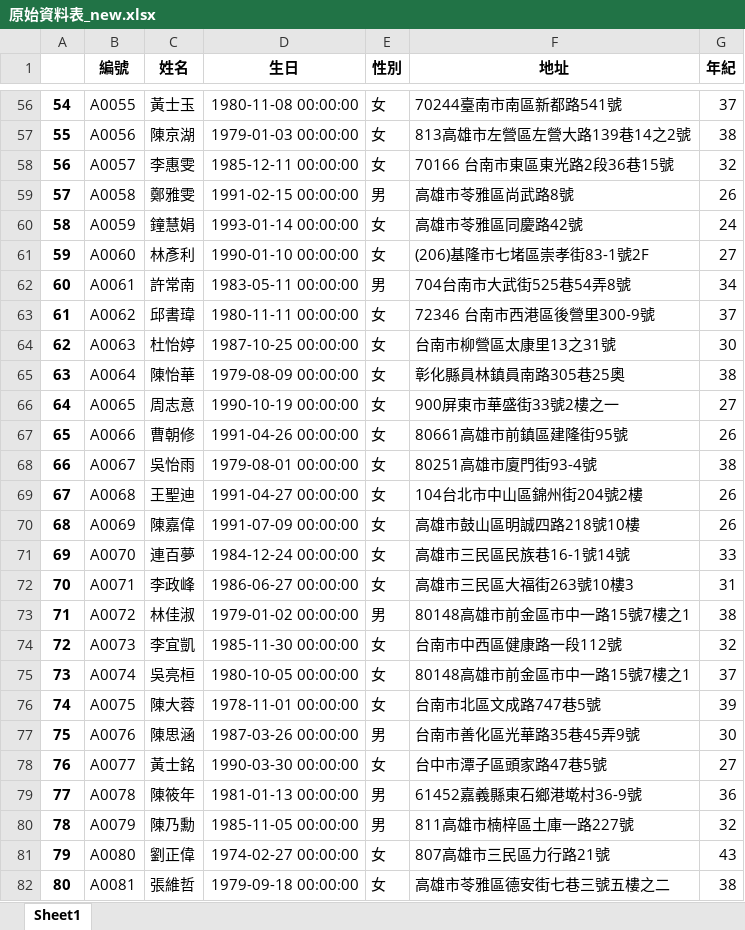
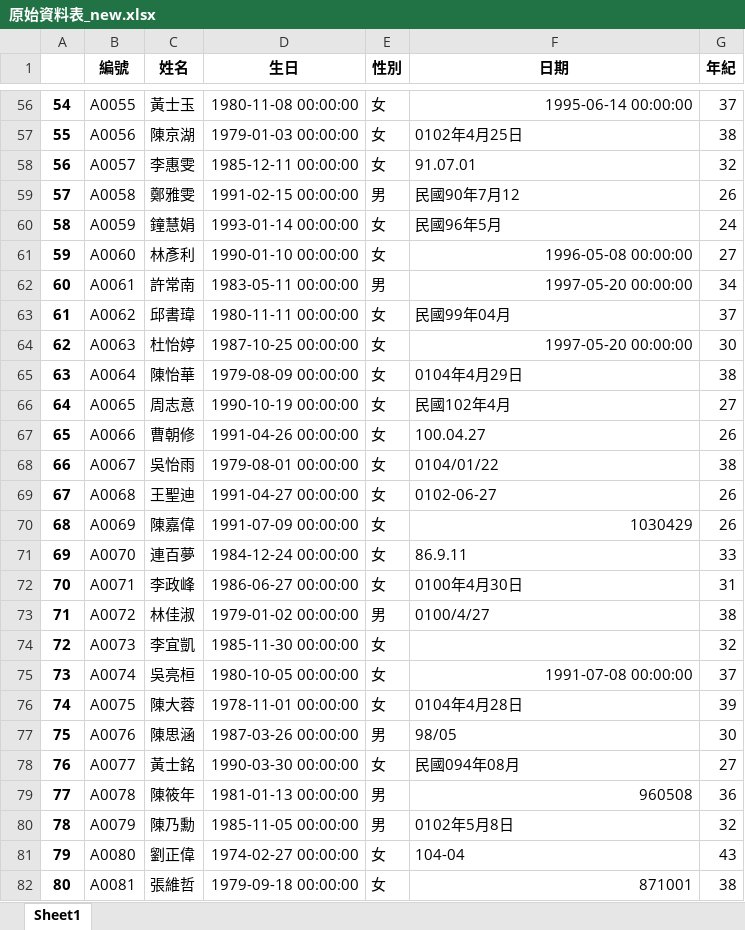
Before and after one commit to jiangsir/20171215_SlideShow, an Excel workbook: datas/原始資料表_new.xlsx, sheet Sheet1, drawn as a sheet; only a part is shown, gaps mark what is left out; values as stored, in another font and other column widths than the file's, no borders; the diff covers the shown part only; the diff names each change by its address in the sheet, - before the commit and + after, or states it on an @@ line.

```diff
--- a/datas/原始資料表_new.xlsx (sheet Sheet1)
+++ b/datas/原始資料表_new.xlsx (sheet Sheet1)
-F1: 地址
+F1: 日期
-F56 (日期): 70244臺南市南區新都路541號
+F56 (日期): 1995-06-14 00:00:00
-F57 (日期): 813高雄市左營區左營大路139巷14之2號
+F57 (日期): 0102年4月25日
-F58 (日期): 70166 台南市東區東光路2段36巷15號
+F58 (日期): 91.07.01
-F59 (日期): 高雄市苓雅區尚武路8號
+F59 (日期): 民國90年7月12
-F60 (日期): 高雄市苓雅區同慶路42號
+F60 (日期): 民國96年5月
-F61 (日期): (206)基隆市七堵區崇孝街83-1號2F
+F61 (日期): 1996-05-08 00:00:00
-F62 (日期): 704台南市大武街525巷54弄8號
+F62 (日期): 1997-05-20 00:00:00
-F63 (日期): 72346 台南市西港區後營里300-9號
+F63 (日期): 民國99年04月
-F64 (日期): 台南市柳營區太康里13之31號
+F64 (日期): 1997-05-20 00:00:00
-F65 (日期): 彰化縣員林鎮員南路305巷25奧
+F65 (日期): 0104年4月29日
-F66 (日期): 900屏東市華盛街33號2樓之一
+F66 (日期): 民國102年4月
-F67 (日期): 80661高雄市前鎮區建隆街95號
+F67 (日期): 100.04.27
-F68 (日期): 80251高雄市廈門街93-4號
+F68 (日期): 0104/01/22
-F69 (日期): 104台北市中山區錦州街204號2樓
+F69 (日期): 0102-06-27
-F70 (日期): 高雄市鼓山區明誠四路218號10樓
+F70 (日期): 1030429
-F71 (日期): 高雄市三民區民族巷16-1號14號
+F71 (日期): 86.9.11
-F72 (日期): 高雄市三民區大福街263號10樓3
+F72 (日期): 0100年4月30日
-F73 (日期): 80148高雄市前金區市中一路15號7樓之1
+F73 (日期): 0100/4/27
-F74 (日期): 台南市中西區健康路一段112號
+F74 (日期): (empty)
-F75 (日期): 80148高雄市前金區市中一路15號7樓之1
+F75 (日期): 1991-07-08 00:00:00
-F76 (日期): 台南市北區文成路747巷5號
+F76 (日期): 0104年4月28日
-F77 (日期): 台南市善化區光華路35巷45弄9號
+F77 (日期): 98/05
-F78 (日期): 台中市潭子區頭家路47巷5號
+F78 (日期): 民國094年08月
-F79 (日期): 61452嘉義縣東石鄉港墘村36-9號
+F79 (日期): 960508
-F80 (日期): 811高雄市楠梓區土庫一路227號
+F80 (日期): 0102年5月8日
-F81 (日期): 807高雄市三民區力行路21號
+F81 (日期): 104-04
-F82 (日期): 高雄市苓雅區德安街七巷三號五樓之二
+F82 (日期): 871001
```
Also changed, not shown: 142 removed rows and 72 edited cells elsewhere in this sheet, datas/原始資料表.xlsx, 5 other files.
